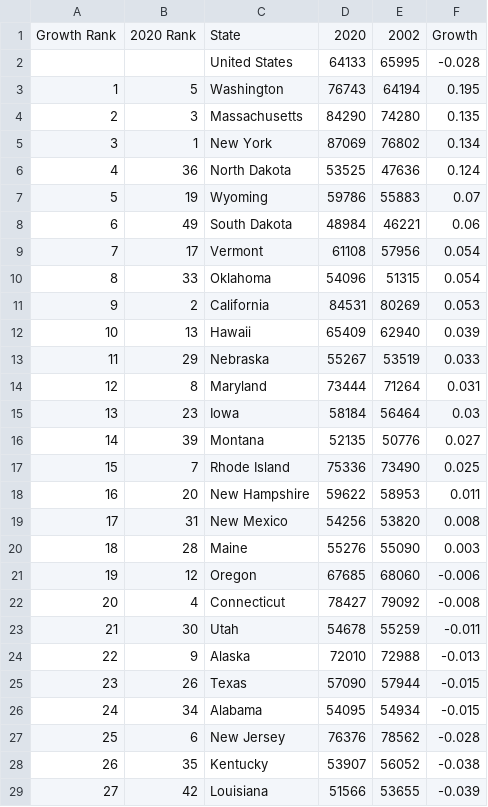
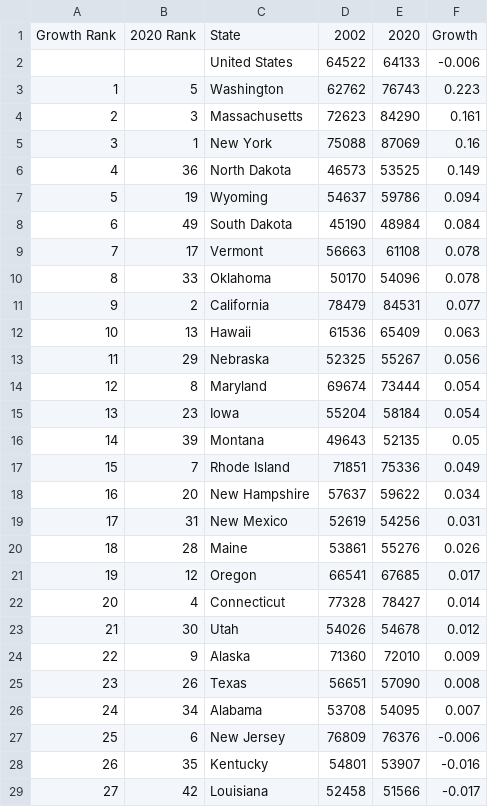
Before and after one commit to truongbui88/spending_spotlight_data, a CSV file: output_data/body/enrollment_staffing_trends/salary_pct.csv, drawn as a sheet; only a part is shown; removed rows and columns are numbered as before the commit, all else as after; the diff covers the shown part only; the diff names each change by its address in the sheet, - before the commit and + after, or states it on an @@ line.

```diff
--- a/output_data/body/enrollment_staffing_trends/salary_pct.csv
+++ b/output_data/body/enrollment_staffing_trends/salary_pct.csv
+column D, rows 1-29: 2002 | 64522 | 62762 | 72623 | 75088 | 46573 | 54637 | 45190 | 56663 | 50170 | 78479 | 61536 | 52325 | 69674 | 55204 | 49643 | 71851 | 57637 | 52619 | 53861 | 66541 | 77328 | 54026 | 71360 | 56651 | 53708 | 76809 | 54801 | 52458
-column E, rows 1-29: 2002 | 65995 | 64194 | 74280 | 76802 | 47636 | 55883 | 46221 | 57956 | 51315 | 80269 | 62940 | 53519 | 71264 | 56464 | 50776 | 73490 | 58953 | 53820 | 55090 | 68060 | 79092 | 55259 | 72988 | 57944 | 54934 | 78562 | 56052 | 53655
-F2: -0.028
+F2: -0.006
-F3: 0.195
+F3: 0.223
-F4: 0.135
+F4: 0.161
-F5: 0.134
+F5: 0.16
-F6: 0.124
+F6: 0.149
-F7: 0.07
+F7: 0.094
-F8: 0.06
+F8: 0.084
-F9:F10: 0.054
+F9:F10: 0.078
-F11: 0.053
+F11: 0.077
-F12: 0.039
+F12: 0.063
-F13: 0.033
+F13: 0.056
-F14: 0.031
+F14: 0.054
-F15: 0.03
+F15: 0.054
-F16: 0.027
+F16: 0.05
-F17: 0.025
+F17: 0.049
-F18: 0.011
+F18: 0.034
-F19: 0.008
+F19: 0.031
-F20: 0.003
+F20: 0.026
-F21: -0.006
+F21: 0.017
-F22: -0.008
+F22: 0.014
-F23: -0.011
+F23: 0.012
-F24: -0.013
+F24: 0.009
-F25: -0.015
+F25: 0.008
-F26: -0.015
+F26: 0.007
-F27: -0.028
+F27: -0.006
-F28: -0.038
+F28: -0.016
-F29: -0.039
+F29: -0.017
```
Also changed, not shown: 23 edited cells elsewhere in this file, input_data/complete_staffing.csv, output_data/body/enrollment_staffing_trends/enrollment_table.csv, 16 other files.
